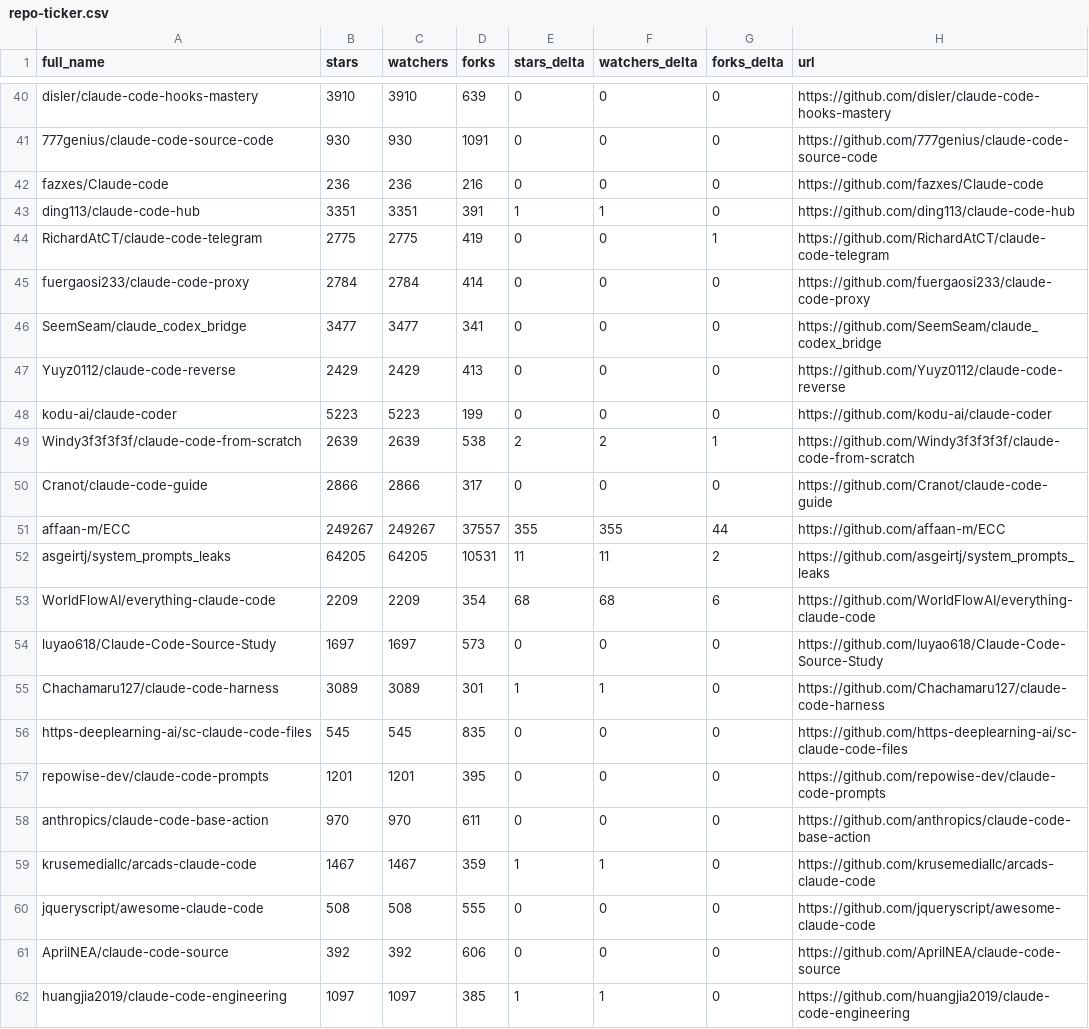
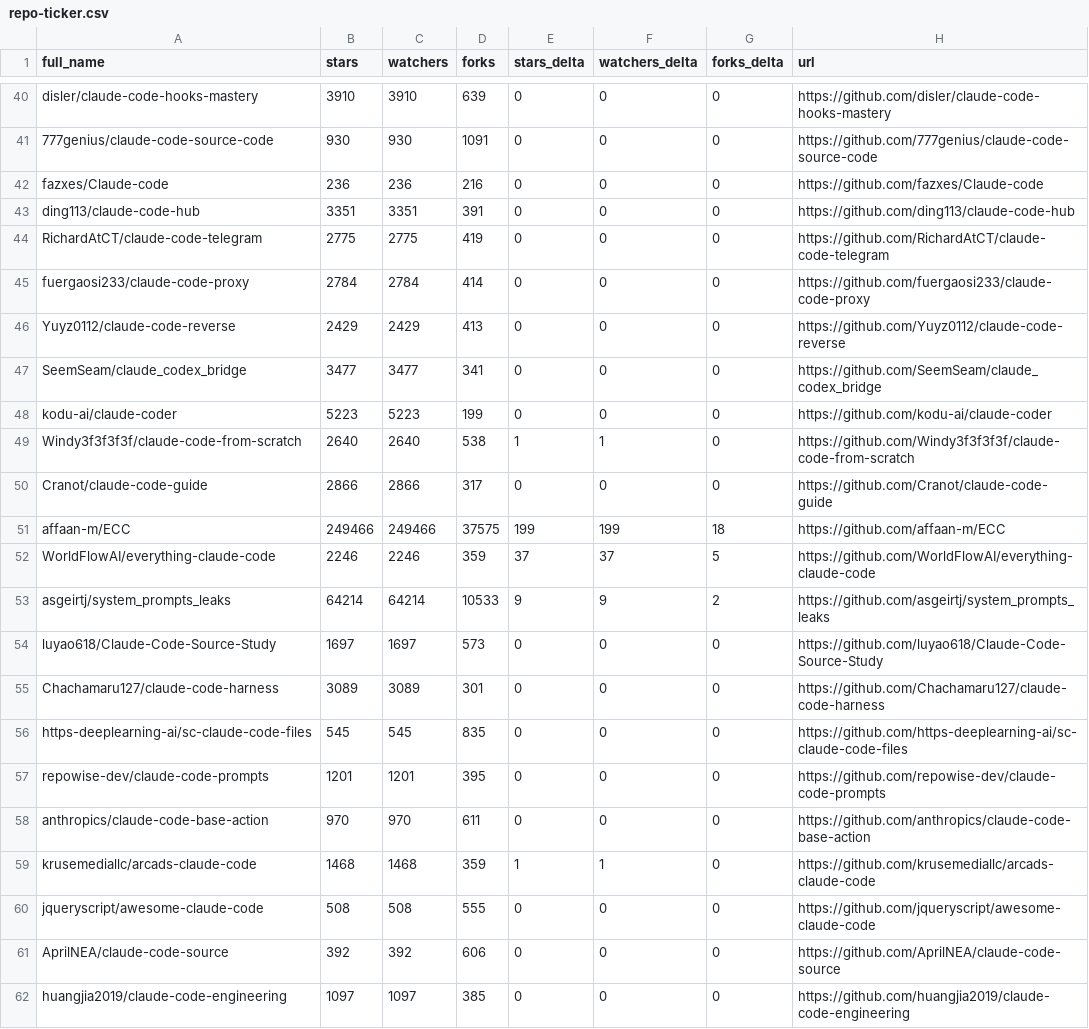
Before and after one commit to thegeosman/awesome-claude-code, a CSV file: data/repo-ticker.csv, drawn as a sheet; only a part is shown, gaps mark what is left out; the diff covers the shown part only.

```diff
--- a/data/repo-ticker.csv
+++ b/data/repo-ticker.csv
@@ -42,15 +42,15 @@ disler/claude-code-hooks-mastery,3910,3910,639,0,0,0,https://github.com/disler/c
 fazxes/Claude-code,236,236,216,0,0,0,https://github.com/fazxes/Claude-code
-ding113/claude-code-hub,3351,3351,391,1,1,0,https://github.com/ding113/claude-code-hub
-RichardAtCT/claude-code-telegram,2775,2775,419,0,0,1,https://github.com/RichardAtCT/claude-code-telegram
+ding113/claude-code-hub,3351,3351,391,0,0,0,https://github.com/ding113/claude-code-hub
+RichardAtCT/claude-code-telegram,2775,2775,419,0,0,0,https://github.com/RichardAtCT/claude-code-telegram
 fuergaosi233/claude-code-proxy,2784,2784,414,0,0,0,https://github.com/fuergaosi233/claude-code-proxy
+Yuyz0112/claude-code-reverse,2429,2429,413,0,0,0,https://github.com/Yuyz0112/claude-code-reverse
 SeemSeam/claude_codex_bridge,3477,3477,341,0,0,0,https://github.com/SeemSeam/claude_codex_bridge
-Yuyz0112/claude-code-reverse,2429,2429,413,0,0,0,https://github.com/Yuyz0112/claude-code-reverse
 kodu-ai/claude-coder,5223,5223,199,0,0,0,https://github.com/kodu-ai/claude-coder
-Windy3f3f3f3f/claude-code-from-scratch,2639,2639,538,2,2,1,https://github.com/Windy3f3f3f3f/claude-code-from-scratch
+Windy3f3f3f3f/claude-code-from-scratch,2640,2640,538,1,1,0,https://github.com/Windy3f3f3f3f/claude-code-from-scratch
 Cranot/claude-code-guide,2866,2866,317,0,0,0,https://github.com/Cranot/claude-code-guide
-affaan-m/ECC,249267,249267,37557,355,355,44,https://github.com/affaan-m/ECC
-asgeirtj/system_prompts_leaks,64205,64205,10531,11,11,2,https://github.com/asgeirtj/system_prompts_leaks
-WorldFlowAI/everything-claude-code,2209,2209,354,68,68,6,https://github.com/WorldFlowAI/everything-claude-code
+affaan-m/ECC,249466,249466,37575,199,199,18,https://github.com/affaan-m/ECC
+WorldFlowAI/everything-claude-code,2246,2246,359,37,37,5,https://github.com/WorldFlowAI/everything-claude-code
+asgeirtj/system_prompts_leaks,64214,64214,10533,9,9,2,https://github.com/asgeirtj/system_prompts_leaks
 luyao618/Claude-Code-Source-Study,1697,1697,573,0,0,0,https://github.com/luyao618/Claude-Code-Source-Study
-Chachamaru127/claude-code-harness,3089,3089,301,1,1,0,https://github.com/Chachamaru127/claude-code-harness
+Chachamaru127/claude-code-harness,3089,3089,301,0,0,0,https://github.com/Chachamaru127/claude-code-harness
 https-deeplearning-ai/sc-claude-code-files,545,545,835,0,0,0,https://github.com/https-deeplearning-ai/sc-claude-code-files
@@ -58,5 +58,5 @@ repowise-dev/claude-code-prompts,1201,1201,395,0,0,0,https://github.com/repowise
 anthropics/claude-code-base-action,970,970,611,0,0,0,https://github.com/anthropics/claude-code-base-action
-krusemediallc/arcads-claude-code,1467,1467,359,1,1,0,https://github.com/krusemediallc/arcads-claude-code
+krusemediallc/arcads-claude-code,1468,1468,359,1,1,0,https://github.com/krusemediallc/arcads-claude-code
 jqueryscript/awesome-claude-code,508,508,555,0,0,0,https://github.com/jqueryscript/awesome-claude-code
 AprilNEA/claude-code-source,392,392,606,0,0,0,https://github.com/AprilNEA/claude-code-source
-huangjia2019/claude-code-engineering,1097,1097,385,1,1,0,https://github.com/huangjia2019/claude-code-engineering
+huangjia2019/claude-code-engineering,1097,1097,385,0,0,0,https://github.com/huangjia2019/claude-code-engineering
```
Also changed, not shown: 2 added rows, 2 removed rows, 1 moved row and 102 edited cells elsewhere in this file, 2 other files.
